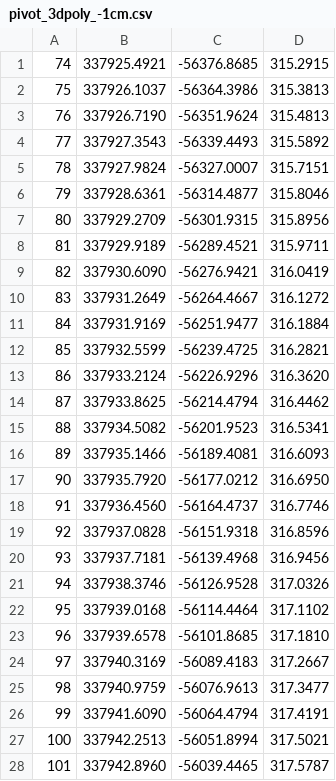
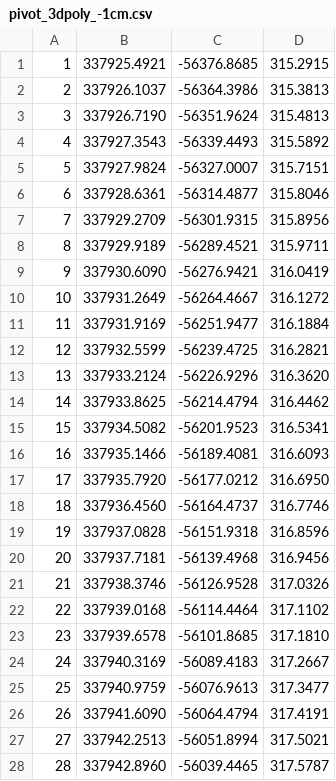
Before and after one commit to bojanraspopovic-cpu/Dynamo-Optimizacija, a CSV file: pivot_3dpoly_-1cm.csv, drawn as a sheet; only a part is shown; the diff covers the shown part only.

```diff
--- a/pivot_3dpoly_-1cm.csv
+++ b/pivot_3dpoly_-1cm.csv
@@ -1,28 +1,28 @@
-74,337925.4921,-56376.8685,315.2915,
-75,337926.1037,-56364.3986,315.3813,
-76,337926.7190,-56351.9624,315.4813,
-77,337927.3543,-56339.4493,315.5892,
-78,337927.9824,-56327.0007,315.7151,
-79,337928.6361,-56314.4877,315.8046,
-80,337929.2709,-56301.9315,315.8956,
-81,337929.9189,-56289.4521,315.9711,
-82,337930.6090,-56276.9421,316.0419,
-83,337931.2649,-56264.4667,316.1272,
-84,337931.9169,-56251.9477,316.1884,
-85,337932.5599,-56239.4725,316.2821,
-86,337933.2124,-56226.9296,316.3620,
-87,337933.8625,-56214.4794,316.4462,
-88,337934.5082,-56201.9523,316.5341,
-89,337935.1466,-56189.4081,316.6093,
-90,337935.7920,-56177.0212,316.6950,
-91,337936.4560,-56164.4737,316.7746,
-92,337937.0828,-56151.9318,316.8596,
-93,337937.7181,-56139.4968,316.9456,
-94,337938.3746,-56126.9528,317.0326,
-95,337939.0168,-56114.4464,317.1102,
-96,337939.6578,-56101.8685,317.1810,
-97,337940.3169,-56089.4183,317.2667,
-98,337940.9759,-56076.9613,317.3477,
-99,337941.6090,-56064.4794,317.4191,
-100,337942.2513,-56051.8994,317.5021,
-101,337942.8960,-56039.4465,317.5787,
+1,337925.4921,-56376.8685,315.2915,
+2,337926.1037,-56364.3986,315.3813,
+3,337926.7190,-56351.9624,315.4813,
+4,337927.3543,-56339.4493,315.5892,
+5,337927.9824,-56327.0007,315.7151,
+6,337928.6361,-56314.4877,315.8046,
+7,337929.2709,-56301.9315,315.8956,
+8,337929.9189,-56289.4521,315.9711,
+9,337930.6090,-56276.9421,316.0419,
+10,337931.2649,-56264.4667,316.1272,
+11,337931.9169,-56251.9477,316.1884,
+12,337932.5599,-56239.4725,316.2821,
+13,337933.2124,-56226.9296,316.3620,
+14,337933.8625,-56214.4794,316.4462,
+15,337934.5082,-56201.9523,316.5341,
+16,337935.1466,-56189.4081,316.6093,
+17,337935.7920,-56177.0212,316.6950,
+18,337936.4560,-56164.4737,316.7746,
+19,337937.0828,-56151.9318,316.8596,
+20,337937.7181,-56139.4968,316.9456,
+21,337938.3746,-56126.9528,317.0326,
+22,337939.0168,-56114.4464,317.1102,
+23,337939.6578,-56101.8685,317.1810,
+24,337940.3169,-56089.4183,317.2667,
+25,337940.9759,-56076.9613,317.3477,
+26,337941.6090,-56064.4794,317.4191,
+27,337942.2513,-56051.8994,317.5021,
+28,337942.8960,-56039.4465,317.5787,
```
Also changed, not shown: 45 edited cells elsewhere in this file, pivot_3dpoly_+3cme.csv.
